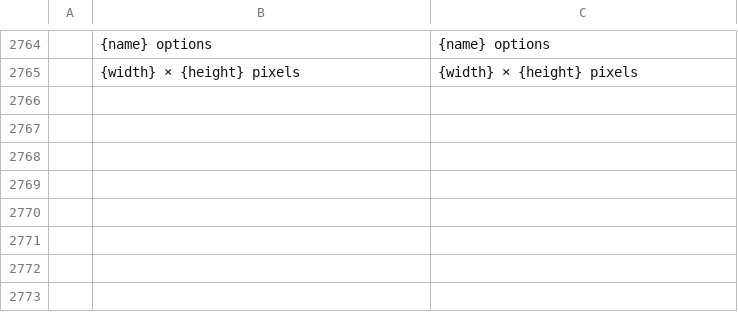
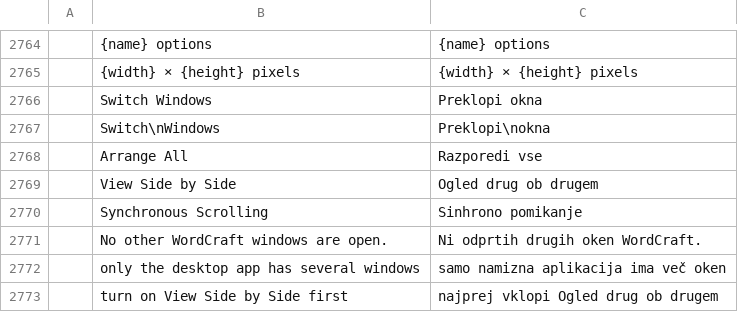
Before and after one commit to fopelka-EOCS/Word_Craft, a TSV file: crates/ui-egui/src/i18n/sl.tsv, drawn as a sheet; only a part is shown, gaps mark what is left out; the diff names each change by its address in the sheet, - before the commit and + after, or states it on an @@ line.

```diff
--- a/crates/ui-egui/src/i18n/sl.tsv
+++ b/crates/ui-egui/src/i18n/sl.tsv
+row 2766:  | Switch Windows | Preklopi okna
+row 2767:  | Switch\nWindows | Preklopi\nokna
+row 2768:  | Arrange All | Razporedi vse
+row 2769:  | View Side by Side | Ogled drug ob drugem
+row 2770:  | Synchronous Scrolling | Sinhrono pomikanje
+row 2771:  | No other WordCraft windows are open. | Ni odprtih drugih oken WordCraft.
+row 2772:  | only the desktop app has several windows | samo namizna aplikacija ima več oken
+row 2773:  | turn on View Side by Side first | najprej vklopi Ogled drug ob drugem
```
Also changed, not shown: crates/ui-egui/src/i18n/da.tsv, crates/ui-egui/src/i18n/nl.tsv, 1 other file.
